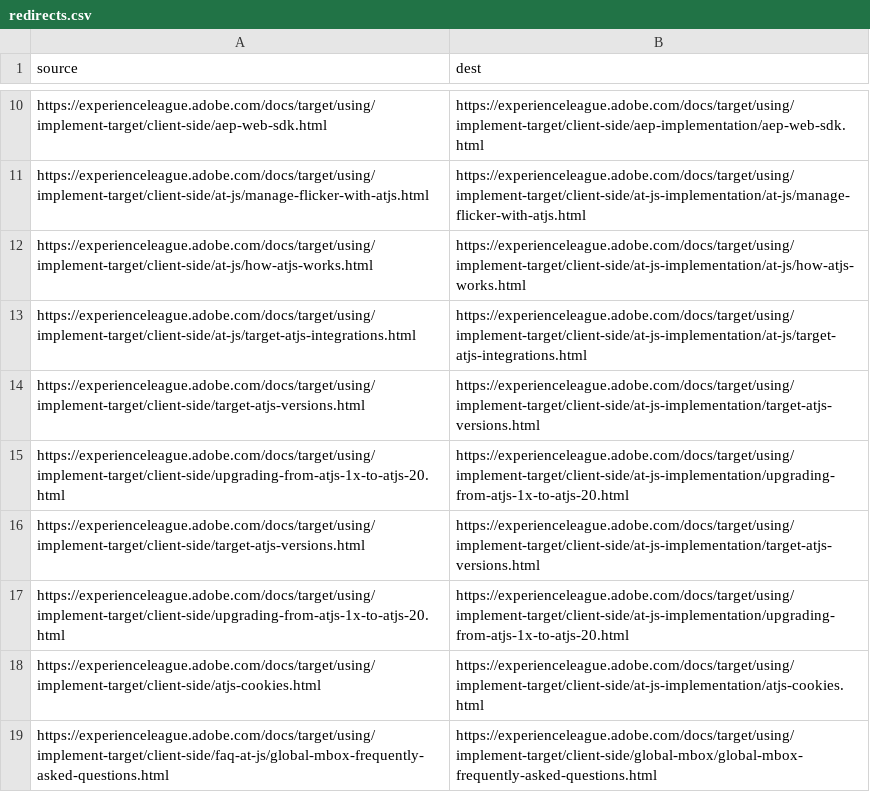
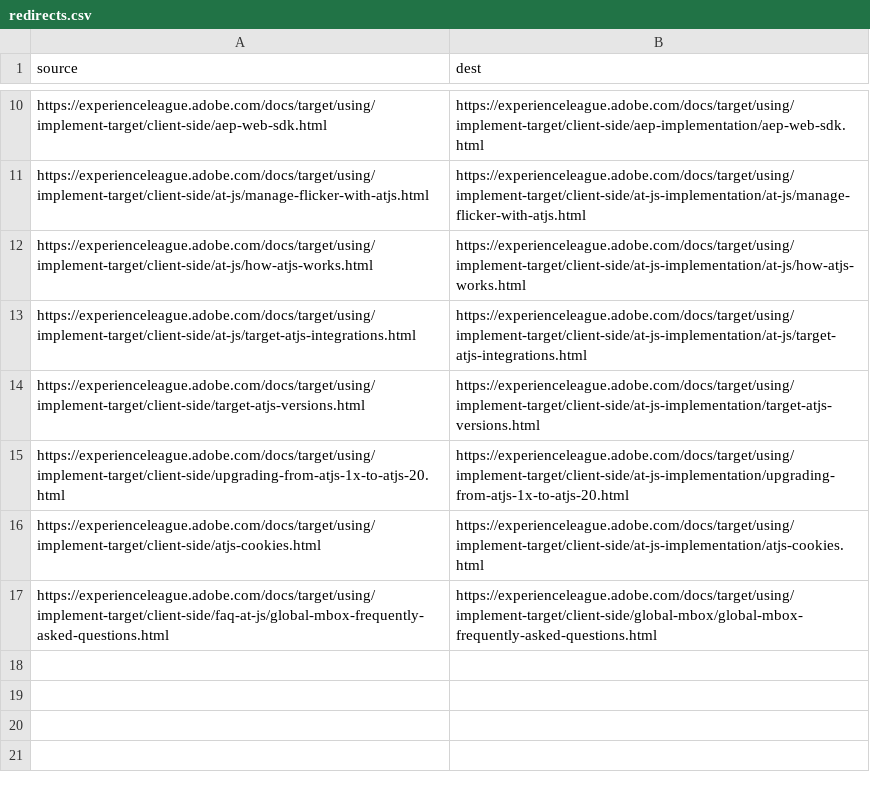
Before and after one commit to AdobeDocs/target.sv-SE, a CSV file: redirects.csv, drawn as a sheet; only a part is shown, gaps mark what is left out.

Commit message:
Updating Old File for core commit 7d758d63b498c71a28cf8dc6e0385d1b6b11aaee

```diff
--- a/redirects.csv
+++ b/redirects.csv
@@ -15,4 +15,2 @@ https://experienceleague.adobe.com/docs/target/using/implement-target/client-sid
 https://experienceleague.adobe.com/docs/target/using/implement-target/client-side/upgrading-from-atjs-1x-to-atjs-20.html,https://experienceleague.adobe.com/docs/target/using/implement-target/client-side/at-js-implementation/upgrading-from-atjs-1x-to-atjs-20.html
-https://experienceleague.adobe.com/docs/target/using/implement-target/client-side/target-atjs-versions.html,https://experienceleague.adobe.com/docs/target/using/implement-target/client-side/at-js-implementation/target-atjs-versions.html
-https://experienceleague.adobe.com/docs/target/using/implement-target/client-side/upgrading-from-atjs-1x-to-atjs-20.html,https://experienceleague.adobe.com/docs/target/using/implement-target/client-side/at-js-implementation/upgrading-from-atjs-1x-to-atjs-20.html
 https://experienceleague.adobe.com/docs/target/using/implement-target/client-side/atjs-cookies.html,https://experienceleague.adobe.com/docs/target/using/implement-target/client-side/at-js-implementation/atjs-cookies.html
```
